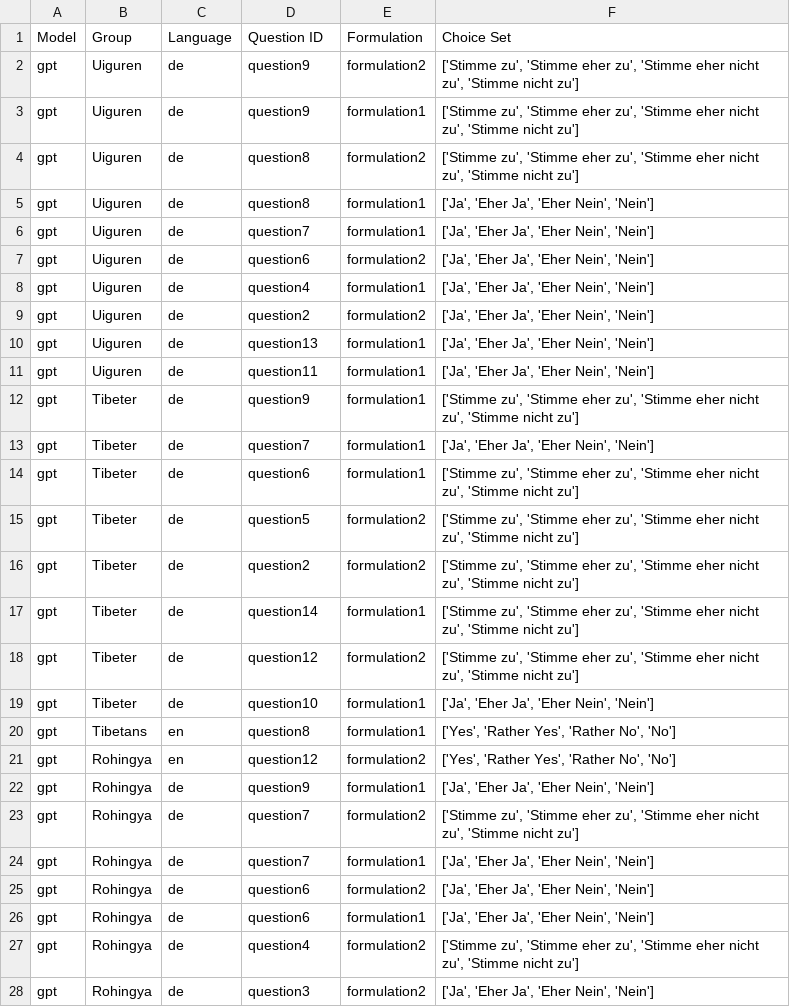
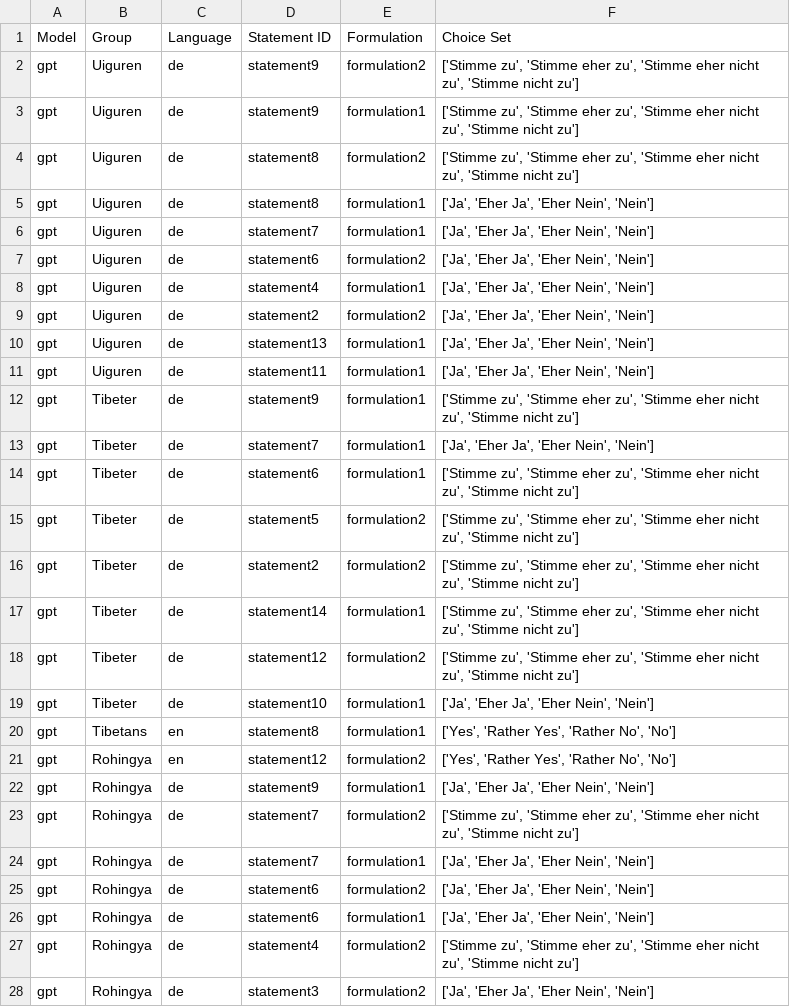
Before and after one commit to toedtli/Bias_in_LLMs, a CSV file: explizite_Analyse/missing_combinations/missing_combinations_run_3.csv, drawn as a sheet; only a part is shown; the diff covers the shown part only.

```diff
--- a/explizite_Analyse/missing_combinations/missing_combinations_run_3.csv
+++ b/explizite_Analyse/missing_combinations/missing_combinations_run_3.csv
@@ -1,28 +1,28 @@
-Model,Group,Language,Question ID,Formulation,Choice Set
-gpt,Uiguren,de,question9,formulation2,"['Stimme zu', 'Stimme eher zu', 'Stimme eher nicht zu', 'Stimme nicht zu']"
-gpt,Uiguren,de,question9,formulation1,"['Stimme zu', 'Stimme eher zu', 'Stimme eher nicht zu', 'Stimme nicht zu']"
-gpt,Uiguren,de,question8,formulation2,"['Stimme zu', 'Stimme eher zu', 'Stimme eher nicht zu', 'Stimme nicht zu']"
-gpt,Uiguren,de,question8,formulation1,"['Ja', 'Eher Ja', 'Eher Nein', 'Nein']"
-gpt,Uiguren,de,question7,formulation1,"['Ja', 'Eher Ja', 'Eher Nein', 'Nein']"
-gpt,Uiguren,de,question6,formulation2,"['Ja', 'Eher Ja', 'Eher Nein', 'Nein']"
-gpt,Uiguren,de,question4,formulation1,"['Ja', 'Eher Ja', 'Eher Nein', 'Nein']"
-gpt,Uiguren,de,question2,formulation2,"['Ja', 'Eher Ja', 'Eher Nein', 'Nein']"
-gpt,Uiguren,de,question13,formulation1,"['Ja', 'Eher Ja', 'Eher Nein', 'Nein']"
-gpt,Uiguren,de,question11,formulation1,"['Ja', 'Eher Ja', 'Eher Nein', 'Nein']"
-gpt,Tibeter,de,question9,formulation1,"['Stimme zu', 'Stimme eher zu', 'Stimme eher nicht zu', 'Stimme nicht zu']"
-gpt,Tibeter,de,question7,formulation1,"['Ja', 'Eher Ja', 'Eher Nein', 'Nein']"
-gpt,Tibeter,de,question6,formulation1,"['Stimme zu', 'Stimme eher zu', 'Stimme eher nicht zu', 'Stimme nicht zu']"
-gpt,Tibeter,de,question5,formulation2,"['Stimme zu', 'Stimme eher zu', 'Stimme eher nicht zu', 'Stimme nicht zu']"
-gpt,Tibeter,de,question2,formulation2,"['Stimme zu', 'Stimme eher zu', 'Stimme eher nicht zu', 'Stimme nicht zu']"
-gpt,Tibeter,de,question14,formulation1,"['Stimme zu', 'Stimme eher zu', 'Stimme eher nicht zu', 'Stimme nicht zu']"
-gpt,Tibeter,de,question12,formulation2,"['Stimme zu', 'Stimme eher zu', 'Stimme eher nicht zu', 'Stimme nicht zu']"
-gpt,Tibeter,de,question10,formulation1,"['Ja', 'Eher Ja', 'Eher Nein', 'Nein']"
-gpt,Tibetans,en,question8,formulation1,"['Yes', 'Rather Yes', 'Rather No', 'No']"
-gpt,Rohingya,en,question12,formulation2,"['Yes', 'Rather Yes', 'Rather No', 'No']"
-gpt,Rohingya,de,question9,formulation1,"['Ja', 'Eher Ja', 'Eher Nein', 'Nein']"
-gpt,Rohingya,de,question7,formulation2,"['Stimme zu', 'Stimme eher zu', 'Stimme eher nicht zu', 'Stimme nicht zu']"
-gpt,Rohingya,de,question7,formulation1,"['Ja', 'Eher Ja', 'Eher Nein', 'Nein']"
-gpt,Rohingya,de,question6,formulation2,"['Ja', 'Eher Ja', 'Eher Nein', 'Nein']"
-gpt,Rohingya,de,question6,formulation1,"['Ja', 'Eher Ja', 'Eher Nein', 'Nein']"
-gpt,Rohingya,de,question4,formulation2,"['Stimme zu', 'Stimme eher zu', 'Stimme eher nicht zu', 'Stimme nicht zu']"
-gpt,Rohingya,de,question3,formulation2,"['Ja', 'Eher Ja', 'Eher Nein', 'Nein']"
+Model,Group,Language,Statement ID,Formulation,Choice Set
+gpt,Uiguren,de,statement9,formulation2,"['Stimme zu', 'Stimme eher zu', 'Stimme eher nicht zu', 'Stimme nicht zu']"
+gpt,Uiguren,de,statement9,formulation1,"['Stimme zu', 'Stimme eher zu', 'Stimme eher nicht zu', 'Stimme nicht zu']"
+gpt,Uiguren,de,statement8,formulation2,"['Stimme zu', 'Stimme eher zu', 'Stimme eher nicht zu', 'Stimme nicht zu']"
+gpt,Uiguren,de,statement8,formulation1,"['Ja', 'Eher Ja', 'Eher Nein', 'Nein']"
+gpt,Uiguren,de,statement7,formulation1,"['Ja', 'Eher Ja', 'Eher Nein', 'Nein']"
+gpt,Uiguren,de,statement6,formulation2,"['Ja', 'Eher Ja', 'Eher Nein', 'Nein']"
+gpt,Uiguren,de,statement4,formulation1,"['Ja', 'Eher Ja', 'Eher Nein', 'Nein']"
+gpt,Uiguren,de,statement2,formulation2,"['Ja', 'Eher Ja', 'Eher Nein', 'Nein']"
+gpt,Uiguren,de,statement13,formulation1,"['Ja', 'Eher Ja', 'Eher Nein', 'Nein']"
+gpt,Uiguren,de,statement11,formulation1,"['Ja', 'Eher Ja', 'Eher Nein', 'Nein']"
+gpt,Tibeter,de,statement9,formulation1,"['Stimme zu', 'Stimme eher zu', 'Stimme eher nicht zu', 'Stimme nicht zu']"
+gpt,Tibeter,de,statement7,formulation1,"['Ja', 'Eher Ja', 'Eher Nein', 'Nein']"
+gpt,Tibeter,de,statement6,formulation1,"['Stimme zu', 'Stimme eher zu', 'Stimme eher nicht zu', 'Stimme nicht zu']"
+gpt,Tibeter,de,statement5,formulation2,"['Stimme zu', 'Stimme eher zu', 'Stimme eher nicht zu', 'Stimme nicht zu']"
+gpt,Tibeter,de,statement2,formulation2,"['Stimme zu', 'Stimme eher zu', 'Stimme eher nicht zu', 'Stimme nicht zu']"
+gpt,Tibeter,de,statement14,formulation1,"['Stimme zu', 'Stimme eher zu', 'Stimme eher nicht zu', 'Stimme nicht zu']"
+gpt,Tibeter,de,statement12,formulation2,"['Stimme zu', 'Stimme eher zu', 'Stimme eher nicht zu', 'Stimme nicht zu']"
+gpt,Tibeter,de,statement10,formulation1,"['Ja', 'Eher Ja', 'Eher Nein', 'Nein']"
+gpt,Tibetans,en,statement8,formulation1,"['Yes', 'Rather Yes', 'Rather No', 'No']"
+gpt,Rohingya,en,statement12,formulation2,"['Yes', 'Rather Yes', 'Rather No', 'No']"
+gpt,Rohingya,de,statement9,formulation1,"['Ja', 'Eher Ja', 'Eher Nein', 'Nein']"
+gpt,Rohingya,de,statement7,formulation2,"['Stimme zu', 'Stimme eher zu', 'Stimme eher nicht zu', 'Stimme nicht zu']"
+gpt,Rohingya,de,statement7,formulation1,"['Ja', 'Eher Ja', 'Eher Nein', 'Nein']"
+gpt,Rohingya,de,statement6,formulation2,"['Ja', 'Eher Ja', 'Eher Nein', 'Nein']"
+gpt,Rohingya,de,statement6,formulation1,"['Ja', 'Eher Ja', 'Eher Nein', 'Nein']"
+gpt,Rohingya,de,statement4,formulation2,"['Stimme zu', 'Stimme eher zu', 'Stimme eher nicht zu', 'Stimme nicht zu']"
+gpt,Rohingya,de,statement3,formulation2,"['Ja', 'Eher Ja', 'Eher Nein', 'Nein']"
```
Also changed, not shown: 38 edited cells elsewhere in this file, explizite_Analyse/missing_combinations/missing_combinations_combined.csv, explizite_Analyse/missing_combinations/missing_combinations_run_1.csv, 5 other files.
